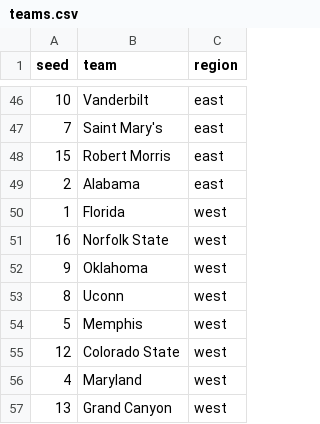
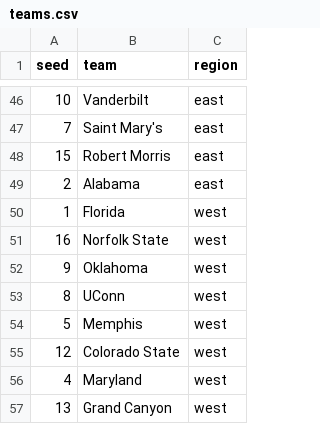
Before and after one commit to MikeMcLarnon/march-madness, a CSV file: static/teams.csv, drawn as a sheet; only a part is shown, gaps mark what is left out.

```diff
--- a/static/teams.csv
+++ b/static/teams.csv
@@ -52,3 +52,3 @@ seed,team,region
 9,Oklahoma,west
-8,Uconn,west
+8,UConn,west
 5,Memphis,west
```
Also changed, not shown: 2 other files.
